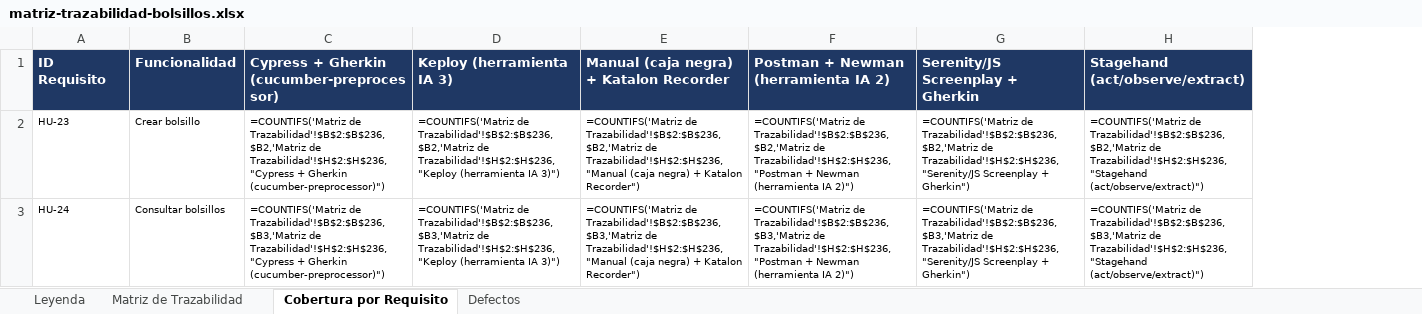
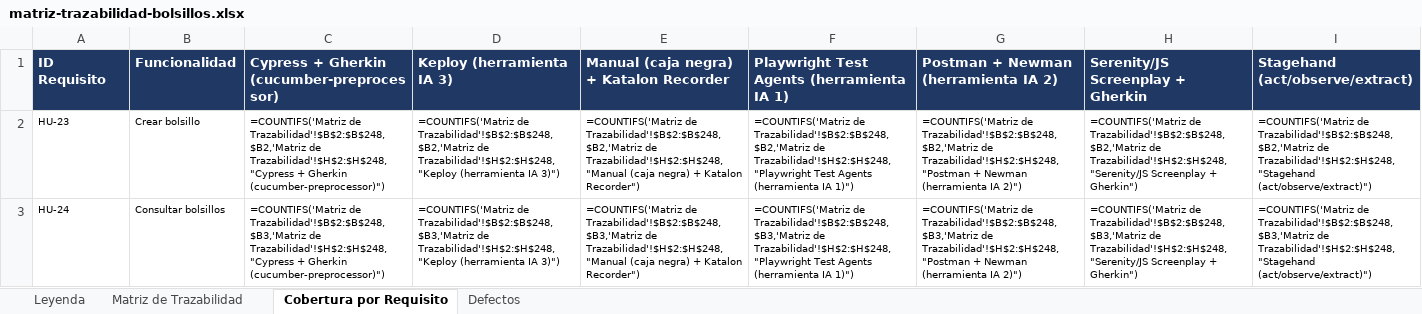
Before and after one commit to AlejoDev11/FuBanking, an Excel workbook: docs/_archive/matriz-trazabilidad-bolsillos.xlsx, sheet Cobertura por Requisito, drawn as a sheet; only a part is shown; values as stored, in another font and other column widths than the file's, no borders; formulas without a stored value are shown as written; addresses are those after the commit; the diff covers the shown part only; the diff names each change by its address in the sheet, - before the commit and + after, or states it on an @@ line.

```diff
--- a/docs/_archive/matriz-trazabilidad-bolsillos.xlsx (sheet Cobertura por Requisito)
+++ b/docs/_archive/matriz-trazabilidad-bolsillos.xlsx (sheet Cobertura por Requisito)
+column F, rows 1-3: Playwright Test Agents (herramienta IA 1) | =COUNTIFS('Matriz de Trazabilidad'!$B$2:$B$248,$B2,'Matriz de Trazabilidad'!$H$2:$H$248,"Playwright Test Agents (herramienta IA 1)") | =COUNTIFS('Matriz de Trazabilidad'!$B$2:$B$248,$B3,'Matriz de Trazabilidad'!$H$2:$H$248,"Playwright Test Agents (herramienta IA 1)")
-C2: =COUNTIFS('Matriz de Trazabilidad'!$B$2:$B$236,$B2,'Matriz de Trazabilidad'!$H$2:$H$236,"Cypress + Gherkin…
+C2: =COUNTIFS('Matriz de Trazabilidad'!$B$2:$B$248,$B2,'Matriz de Trazabilidad'!$H$2:$H$248,"Cypress + Gherkin…
-D2 (Keploy (herramienta IA 3)): =COUNTIFS('Matriz de Trazabilidad'!$B$2:$B$236,$B2,'Matriz de Trazabilidad'!$H$2:$H$236,"Keploy (herramienta IA…
+D2 (Keploy (herramienta IA 3)): =COUNTIFS('Matriz de Trazabilidad'!$B$2:$B$248,$B2,'Matriz de Trazabilidad'!$H$2:$H$248,"Keploy (herramienta IA…
-E2: =COUNTIFS('Matriz de Trazabilidad'!$B$2:$B$236,$B2,'Matriz de Trazabilidad'!$H$2:$H$236,"Manual (caja negra)…
+E2: =COUNTIFS('Matriz de Trazabilidad'!$B$2:$B$248,$B2,'Matriz de Trazabilidad'!$H$2:$H$248,"Manual (caja negra)…
-G2: =COUNTIFS('Matriz de Trazabilidad'!$B$2:$B$236,$B2,'Matriz de Trazabilidad'!$H$2:$H$236,"Postman + Newman…
+G2: =COUNTIFS('Matriz de Trazabilidad'!$B$2:$B$248,$B2,'Matriz de Trazabilidad'!$H$2:$H$248,"Postman + Newman…
-H2 (Serenity/JS Screenplay + Gherkin): =COUNTIFS('Matriz de Trazabilidad'!$B$2:$B$236,$B2,'Matriz de Trazabilidad'!$H$2:$H$236,"Serenity/JS Screenplay +…
+H2 (Serenity/JS Screenplay + Gherkin): =COUNTIFS('Matriz de Trazabilidad'!$B$2:$B$248,$B2,'Matriz de Trazabilidad'!$H$2:$H$248,"Serenity/JS Screenplay +…
-I2 (Stagehand (act/observe/extract)): =COUNTIFS('Matriz de Trazabilidad'!$B$2:$B$236,$B2,'Matriz de Trazabilidad'!$H$2:$H$236,"Stagehand (act/observe/extract)")
+I2 (Stagehand (act/observe/extract)): =COUNTIFS('Matriz de Trazabilidad'!$B$2:$B$248,$B2,'Matriz de Trazabilidad'!$H$2:$H$248,"Stagehand (act/observe/extract)")
-C3: =COUNTIFS('Matriz de Trazabilidad'!$B$2:$B$236,$B3,'Matriz de Trazabilidad'!$H$2:$H$236,"Cypress + Gherkin…
+C3: =COUNTIFS('Matriz de Trazabilidad'!$B$2:$B$248,$B3,'Matriz de Trazabilidad'!$H$2:$H$248,"Cypress + Gherkin…
-D3 (Keploy (herramienta IA 3)): =COUNTIFS('Matriz de Trazabilidad'!$B$2:$B$236,$B3,'Matriz de Trazabilidad'!$H$2:$H$236,"Keploy (herramienta IA…
+D3 (Keploy (herramienta IA 3)): =COUNTIFS('Matriz de Trazabilidad'!$B$2:$B$248,$B3,'Matriz de Trazabilidad'!$H$2:$H$248,"Keploy (herramienta IA…
-E3: =COUNTIFS('Matriz de Trazabilidad'!$B$2:$B$236,$B3,'Matriz de Trazabilidad'!$H$2:$H$236,"Manual (caja negra)…
+E3: =COUNTIFS('Matriz de Trazabilidad'!$B$2:$B$248,$B3,'Matriz de Trazabilidad'!$H$2:$H$248,"Manual (caja negra)…
-G3: =COUNTIFS('Matriz de Trazabilidad'!$B$2:$B$236,$B3,'Matriz de Trazabilidad'!$H$2:$H$236,"Postman + Newman…
+G3: =COUNTIFS('Matriz de Trazabilidad'!$B$2:$B$248,$B3,'Matriz de Trazabilidad'!$H$2:$H$248,"Postman + Newman…
-H3 (Serenity/JS Screenplay + Gherkin): =COUNTIFS('Matriz de Trazabilidad'!$B$2:$B$236,$B3,'Matriz de Trazabilidad'!$H$2:$H$236,"Serenity/JS Screenplay +…
+H3 (Serenity/JS Screenplay + Gherkin): =COUNTIFS('Matriz de Trazabilidad'!$B$2:$B$248,$B3,'Matriz de Trazabilidad'!$H$2:$H$248,"Serenity/JS Screenplay +…
-I3 (Stagehand (act/observe/extract)): =COUNTIFS('Matriz de Trazabilidad'!$B$2:$B$236,$B3,'Matriz de Trazabilidad'!$H$2:$H$236,"Stagehand (act/observe/extract)")
+I3 (Stagehand (act/observe/extract)): =COUNTIFS('Matriz de Trazabilidad'!$B$2:$B$248,$B3,'Matriz de Trazabilidad'!$H$2:$H$248,"Stagehand (act/observe/extract)")
```
Also changed, not shown: 97 edited cells elsewhere in this sheet, sheet Matriz de Trazabilidad, sheet Leyenda, docs/_archive/matriz-trazabilidad-equipo.xlsx, 6 other files.
